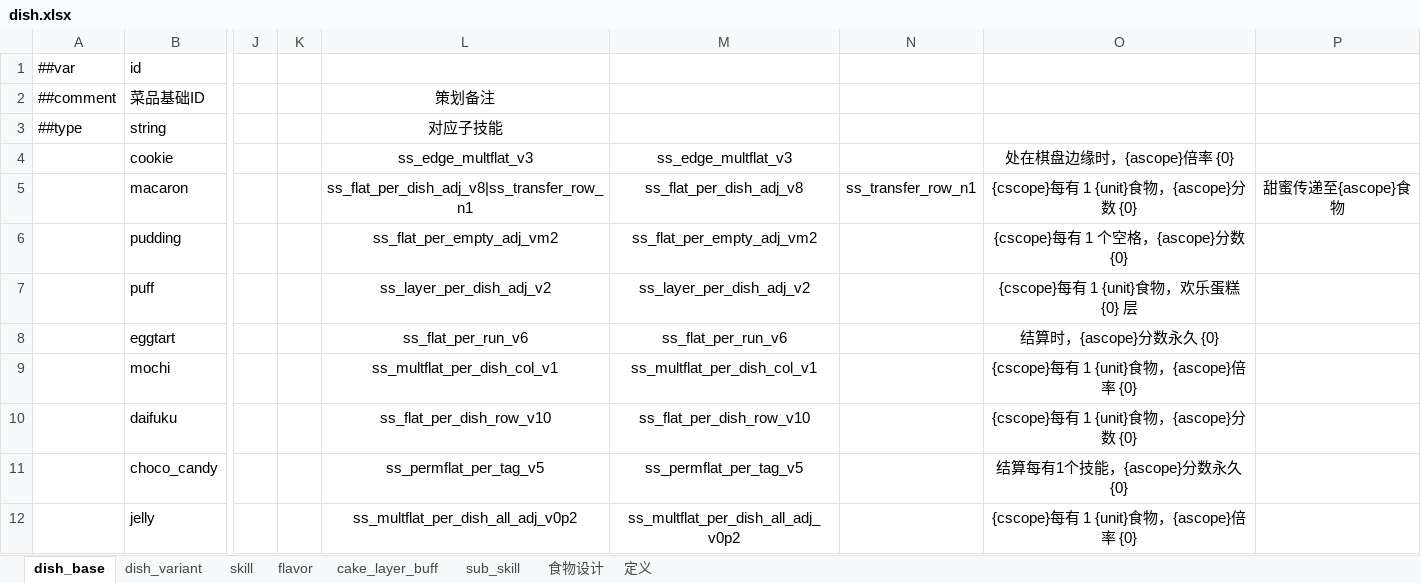
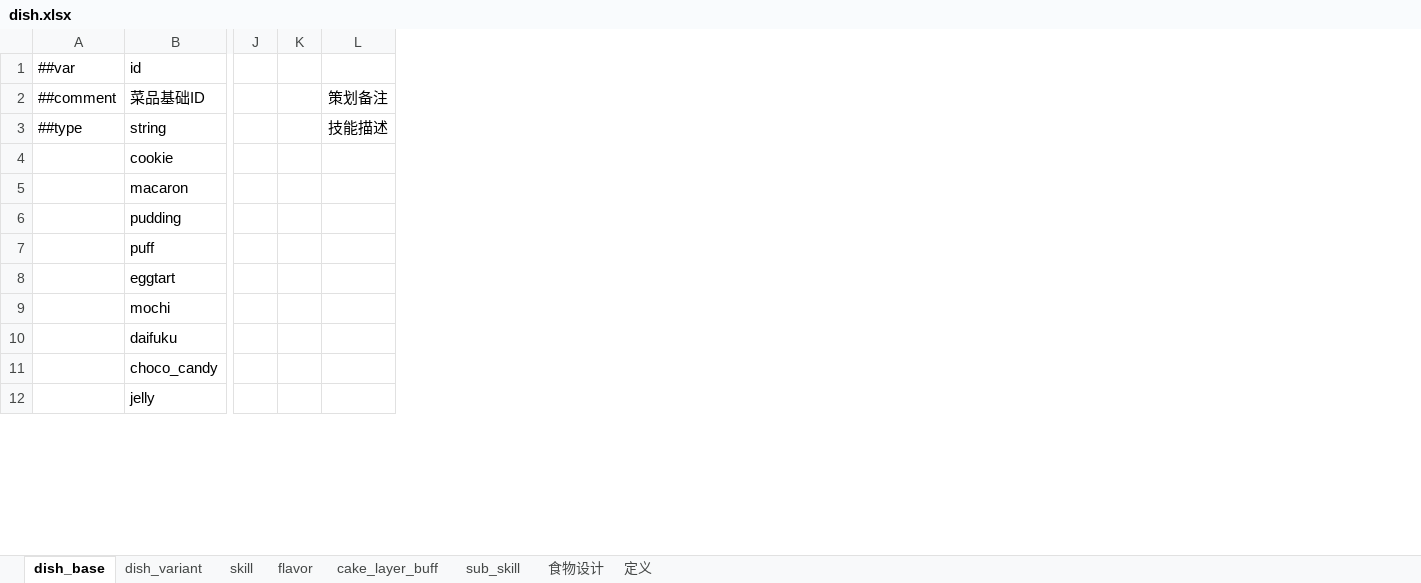
Before and after one commit to 2563495284/gourmetproject, an Excel workbook: GourmetProject/GameConfig/Datas/dish.xlsx, sheet dish_base, drawn as a sheet; only a part is shown, gaps mark what is left out; values as stored, in another font and other column widths than the file's, no borders; removed rows and columns are numbered as before the commit, all else as after; the diff names each change by its address in the sheet, - before the commit and + after, or states it on an @@ line.

```diff
--- a/GourmetProject/GameConfig/Datas/dish.xlsx (sheet dish_base)
+++ b/GourmetProject/GameConfig/Datas/dish.xlsx (sheet dish_base)
-column L, rows 2-12: 策划备注 | 对应子技能 | ss_edge_multflat_v3 | ss_flat_per_dish_adj_v8|ss_transfer_row_n1 | ss_flat_per_empty_adj_vm2 | ss_layer_per_dish_adj_v2 | ss_flat_per_run_v6 | ss_multflat_per_dish_col_v1 | ss_flat_per_dish_row_v10 | ss_permflat_per_tag_v5 | ss_multflat_per_dish_all_adj_v0p2
-column M, rows 4-12: ss_edge_multflat_v3 | ss_flat_per_dish_adj_v8 | ss_flat_per_empty_adj_vm2 | ss_layer_per_dish_adj_v2 | ss_flat_per_run_v6 | ss_multflat_per_dish_col_v1 | ss_flat_per_dish_row_v10 | ss_permflat_per_tag_v5 | ss_multflat_per_dish_all_adj_v0p2
-column N, row 5: ss_transfer_row_n1
-column O, rows 4-12: 处在棋盘边缘时，{ascope}倍率 {0} | {cscope}每有 1 {unit}食物，{ascope}分数 {0} | {cscope}每有 1 个空格，{ascope}分数 {0} | {cscope}每有 1 {unit}食物，欢乐蛋糕 {0} 层 | 结算时，{ascope}分数永久 {0} | {cscope}每有 1 {unit}食物，{ascope}倍率 {0} | {cscope}每有 1 {unit}食物，{ascope}分数 {0} | 结算每有1个技能，{ascope}分数永久 {0} | {cscope}每有 1 {unit}食物，{ascope}倍率 {0}
-column P, row 5: 甜蜜传递至{ascope}食物
+column L, rows 2-3: 策划备注 | 技能描述
```
Also changed, not shown: sheet 食物设计, sheet sub_skill, GourmetProject/GameConfig/Datas/character.xlsx, 2 other files.
